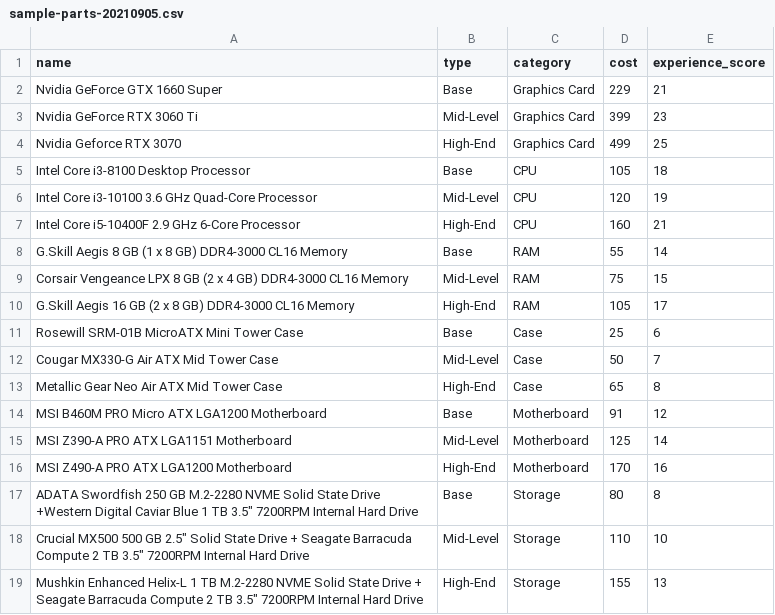
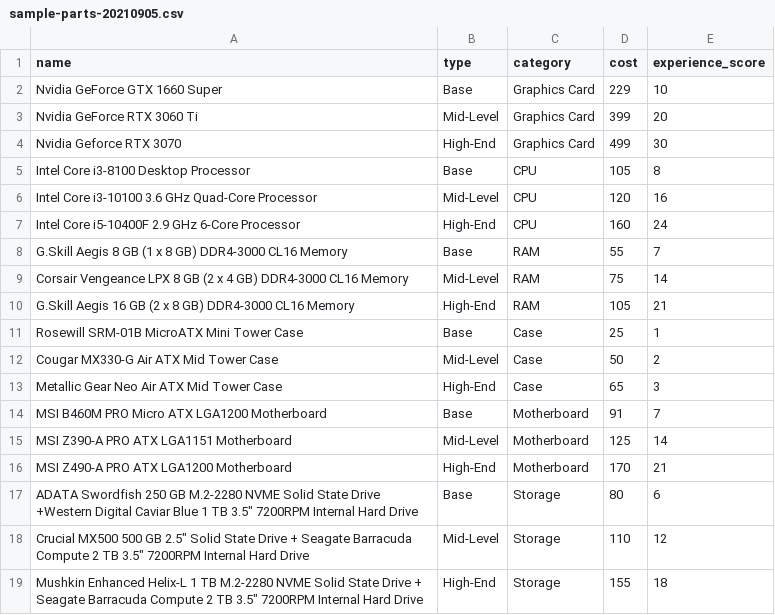
Before and after one commit to rdepping/pc-build-part-picker, a CSV file: pcbuildpartpicker/sample-parts-20210905.csv, drawn as a sheet.

Commit message:
update relative exp score in sample

```diff
--- a/pcbuildpartpicker/sample-parts-20210905.csv
+++ b/pcbuildpartpicker/sample-parts-20210905.csv
@@ -1,19 +1,19 @@
 name,type,category,cost,experience_score
-Nvidia GeForce GTX 1660 Super,Base,Graphics Card,229,21
-Nvidia GeForce RTX 3060 Ti,Mid-Level,Graphics Card,399,23
-Nvidia Geforce RTX 3070,High-End,Graphics Card,499,25
-Intel Core i3-8100 Desktop Processor,Base,CPU,105,18
-Intel Core i3-10100 3.6 GHz Quad-Core Processor,Mid-Level,CPU,120,19
-Intel Core i5-10400F 2.9 GHz 6-Core Processor,High-End,CPU,160,21
-G.Skill Aegis 8 GB (1 x 8 GB) DDR4-3000 CL16 Memory,Base,RAM,55,14
-Corsair Vengeance LPX 8 GB (2 x 4 GB) DDR4-3000 CL16 Memory,Mid-Level,RAM,75,15
-G.Skill Aegis 16 GB (2 x 8 GB) DDR4-3000 CL16 Memory,High-End,RAM,105,17
-Rosewill SRM-01B MicroATX Mini Tower Case,Base,Case,25,6
-Cougar MX330-G Air ATX Mid Tower Case,Mid-Level,Case,50,7
-Metallic Gear Neo Air ATX Mid Tower Case,High-End,Case,65,8
-MSI B460M PRO Micro ATX LGA1200 Motherboard,Base,Motherboard,91,12
+Nvidia GeForce GTX 1660 Super,Base,Graphics Card,229,10
+Nvidia GeForce RTX 3060 Ti,Mid-Level,Graphics Card,399,20
+Nvidia Geforce RTX 3070,High-End,Graphics Card,499,30
+Intel Core i3-8100 Desktop Processor,Base,CPU,105,8
+Intel Core i3-10100 3.6 GHz Quad-Core Processor,Mid-Level,CPU,120,16
+Intel Core i5-10400F 2.9 GHz 6-Core Processor,High-End,CPU,160,24
+G.Skill Aegis 8 GB (1 x 8 GB) DDR4-3000 CL16 Memory,Base,RAM,55,7
+Corsair Vengeance LPX 8 GB (2 x 4 GB) DDR4-3000 CL16 Memory,Mid-Level,RAM,75,14
+G.Skill Aegis 16 GB (2 x 8 GB) DDR4-3000 CL16 Memory,High-End,RAM,105,21
+Rosewill SRM-01B MicroATX Mini Tower Case,Base,Case,25,1
+Cougar MX330-G Air ATX Mid Tower Case,Mid-Level,Case,50,2
+Metallic Gear Neo Air ATX Mid Tower Case,High-End,Case,65,3
+MSI B460M PRO Micro ATX LGA1200 Motherboard,Base,Motherboard,91,7
 MSI Z390-A PRO ATX LGA1151 Motherboard,Mid-Level,Motherboard,125,14
-MSI Z490-A PRO ATX LGA1200 Motherboard,High-End,Motherboard,170,16
-"ADATA Swordfish 250 GB M.2-2280 NVME Solid State Drive +Western Digital Caviar Blue 1 TB 3.5"" 7200RPM Internal Hard Drive",Base,Storage,80,8
-"Crucial MX500 500 GB 2.5"" Solid State Drive + Seagate Barracuda Compute 2 TB 3.5"" 7200RPM Internal Hard Drive",Mid-Level,Storage,110,10
-"Mushkin Enhanced Helix-L 1 TB M.2-2280 NVME Solid State Drive + Seagate Barracuda Compute 2 TB 3.5"" 7200RPM Internal Hard Drive",High-End,Storage,155,13
+MSI Z490-A PRO ATX LGA1200 Motherboard,High-End,Motherboard,170,21
+"ADATA Swordfish 250 GB M.2-2280 NVME Solid State Drive +Western Digital Caviar Blue 1 TB 3.5"" 7200RPM Internal Hard Drive",Base,Storage,80,6
+"Crucial MX500 500 GB 2.5"" Solid State Drive + Seagate Barracuda Compute 2 TB 3.5"" 7200RPM Internal Hard Drive",Mid-Level,Storage,110,12
+"Mushkin Enhanced Helix-L 1 TB M.2-2280 NVME Solid State Drive + Seagate Barracuda Compute 2 TB 3.5"" 7200RPM Internal Hard Drive",High-End,Storage,155,18
```
